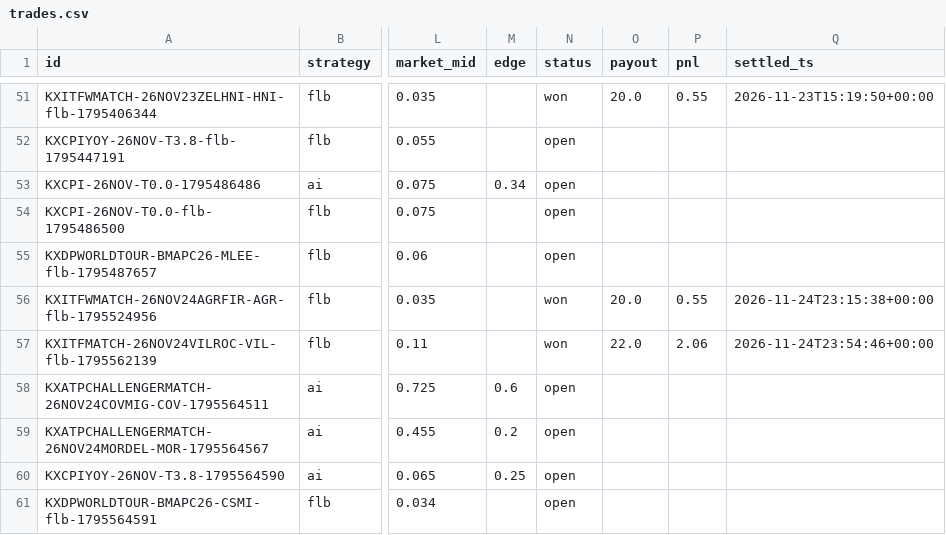
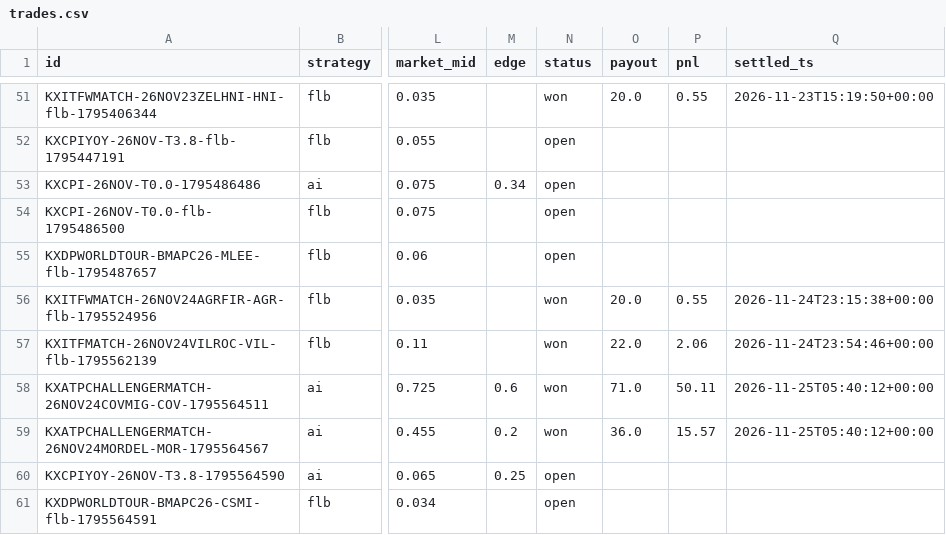
Before and after one commit to ethanboe88-droid/pm-paper-bot, a CSV file: data/trades.csv, drawn as a sheet; only a part is shown, gaps mark what is left out; the diff covers the shown part only; the diff names each change by its address in the sheet, - before the commit and + after, or states it on an @@ line.

```diff
--- a/data/trades.csv
+++ b/data/trades.csv
-N58:N59 (status): open
+N58:N59 (status): won
-O58 (payout): (empty)
+O58 (payout): 71.0
-P58 (pnl): (empty)
+P58 (pnl): 50.11
-Q58:Q59 (settled_ts): (empty)
+Q58:Q59 (settled_ts): 2026-11-25T05:40:12+00:00
-O59 (payout): (empty)
+O59 (payout): 36.0
-P59 (pnl): (empty)
+P59 (pnl): 15.57
```
Also changed, not shown: 1 added row and 4 edited cells elsewhere in this file, data/predictions.csv, 1 other file.
